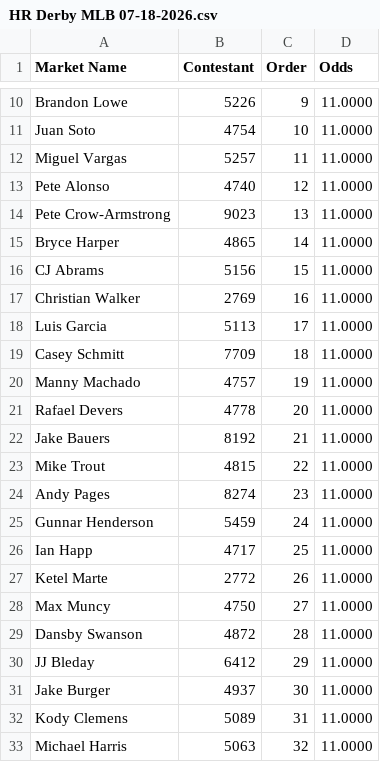
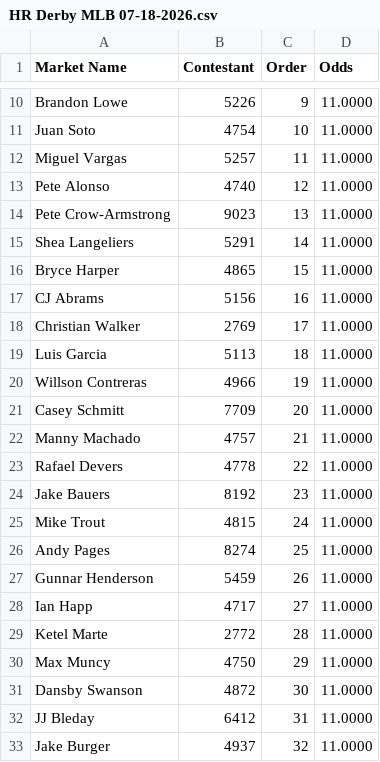
Before and after one commit to ChalkLineSports/hr-bingo-automator, a CSV file: HR Derby MLB 07-18-2026.csv, drawn as a sheet; only a part is shown, gaps mark what is left out.

```diff
--- a/HR Derby MLB 07-18-2026.csv
+++ b/HR Derby MLB 07-18-2026.csv
@@ -14,20 +14,20 @@ Pete Alonso,4740,12,11.0000
 Pete Crow-Armstrong,9023,13,11.0000
-Bryce Harper,4865,14,11.0000
-CJ Abrams,5156,15,11.0000
-Christian Walker,2769,16,11.0000
-Luis Garcia,5113,17,11.0000
-Casey Schmitt,7709,18,11.0000
-Manny Machado,4757,19,11.0000
-Rafael Devers,4778,20,11.0000
-Jake Bauers,8192,21,11.0000
-Mike Trout,4815,22,11.0000
-Andy Pages,8274,23,11.0000
-Gunnar Henderson,5459,24,11.0000
-Ian Happ,4717,25,11.0000
-Ketel Marte,2772,26,11.0000
-Max Muncy,4750,27,11.0000
-Dansby Swanson,4872,28,11.0000
-JJ Bleday,6412,29,11.0000
-Jake Burger,4937,30,11.0000
-Kody Clemens,5089,31,11.0000
-Michael Harris,5063,32,11.0000
+Shea Langeliers,5291,14,11.0000
+Bryce Harper,4865,15,11.0000
+CJ Abrams,5156,16,11.0000
+Christian Walker,2769,17,11.0000
+Luis Garcia,5113,18,11.0000
+Willson Contreras,4966,19,11.0000
+Casey Schmitt,7709,20,11.0000
+Manny Machado,4757,21,11.0000
+Rafael Devers,4778,22,11.0000
+Jake Bauers,8192,23,11.0000
+Mike Trout,4815,24,11.0000
+Andy Pages,8274,25,11.0000
+Gunnar Henderson,5459,26,11.0000
+Ian Happ,4717,27,11.0000
+Ketel Marte,2772,28,11.0000
+Max Muncy,4750,29,11.0000
+Dansby Swanson,4872,30,11.0000
+JJ Bleday,6412,31,11.0000
+Jake Burger,4937,32,11.0000
```
